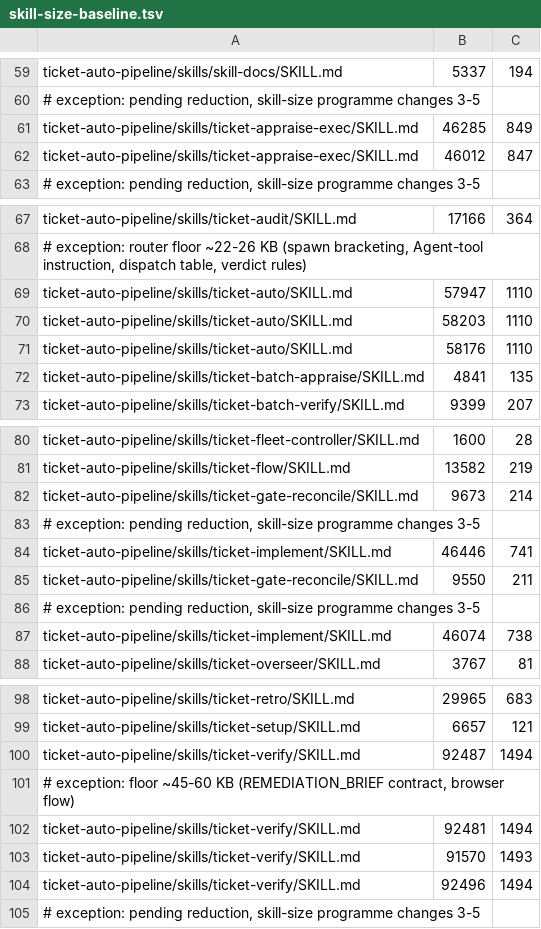
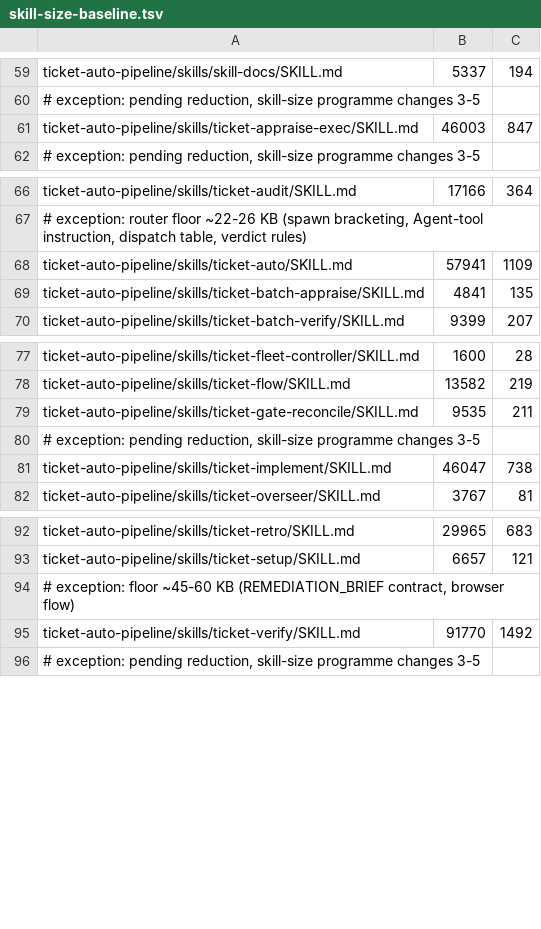
Before and after one commit to rogueprocess13/claude-plugins, a TSV file: scripts/skill-size-baseline.tsv, drawn as a sheet; only a part is shown, gaps mark what is left out.

```diff
--- a/scripts/skill-size-baseline.tsv
+++ b/scripts/skill-size-baseline.tsv
@@ -60,4 +60,3 @@ ticket-auto-pipeline/skills/skill-docs/SKILL.md	5337	194
 # exception: pending reduction, skill-size programme changes 3-5
-ticket-auto-pipeline/skills/ticket-appraise-exec/SKILL.md	46285	849
-ticket-auto-pipeline/skills/ticket-appraise-exec/SKILL.md	46012	847
+ticket-auto-pipeline/skills/ticket-appraise-exec/SKILL.md	46003	847
 # exception: pending reduction, skill-size programme changes 3-5
@@ -68,5 +67,3 @@ ticket-auto-pipeline/skills/ticket-audit/SKILL.md	17166	364
 # exception: router floor ~22-26 KB (spawn bracketing, Agent-tool instruction, dispatch table, verdict rules)
-ticket-auto-pipeline/skills/ticket-auto/SKILL.md	57947	1110
-ticket-auto-pipeline/skills/ticket-auto/SKILL.md	58203	1110
-ticket-auto-pipeline/skills/ticket-auto/SKILL.md	58176	1110
+ticket-auto-pipeline/skills/ticket-auto/SKILL.md	57941	1109
 ticket-auto-pipeline/skills/ticket-batch-appraise/SKILL.md	4841	135
@@ -81,8 +78,5 @@ ticket-auto-pipeline/skills/ticket-fleet-controller/SKILL.md	1600	28
 ticket-auto-pipeline/skills/ticket-flow/SKILL.md	13582	219
-ticket-auto-pipeline/skills/ticket-gate-reconcile/SKILL.md	9673	214
+ticket-auto-pipeline/skills/ticket-gate-reconcile/SKILL.md	9535	211
 # exception: pending reduction, skill-size programme changes 3-5
-ticket-auto-pipeline/skills/ticket-implement/SKILL.md	46446	741
-ticket-auto-pipeline/skills/ticket-gate-reconcile/SKILL.md	9550	211
-# exception: pending reduction, skill-size programme changes 3-5
-ticket-auto-pipeline/skills/ticket-implement/SKILL.md	46074	738
+ticket-auto-pipeline/skills/ticket-implement/SKILL.md	46047	738
 ticket-auto-pipeline/skills/ticket-overseer/SKILL.md	3767	81
@@ -99,7 +93,4 @@ ticket-auto-pipeline/skills/ticket-retro/SKILL.md	29965	683
 ticket-auto-pipeline/skills/ticket-setup/SKILL.md	6657	121
-ticket-auto-pipeline/skills/ticket-verify/SKILL.md	92487	1494
 # exception: floor ~45-60 KB (REMEDIATION_BRIEF contract, browser flow)
-ticket-auto-pipeline/skills/ticket-verify/SKILL.md	92481	1494
-ticket-auto-pipeline/skills/ticket-verify/SKILL.md	91570	1493
-ticket-auto-pipeline/skills/ticket-verify/SKILL.md	92496	1494
+ticket-auto-pipeline/skills/ticket-verify/SKILL.md	91770	1492
 # exception: pending reduction, skill-size programme changes 3-5
```
Also changed, not shown: scripts/skill-context-baseline.tsv, 8 other files.
